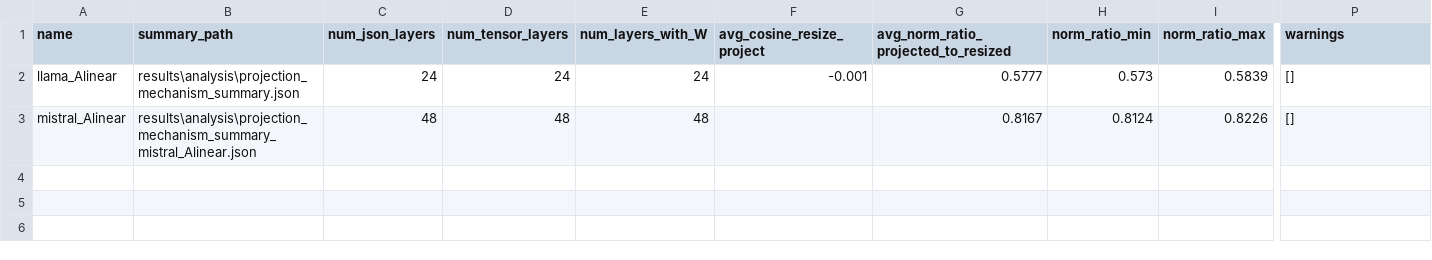
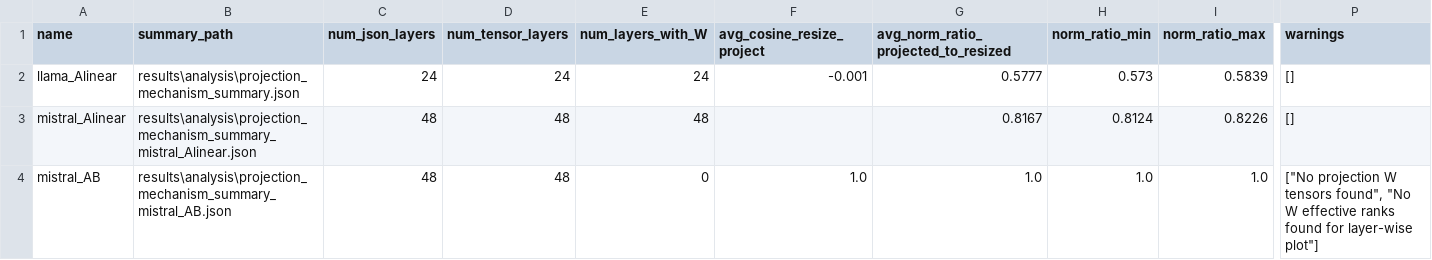
Before and after one commit to Possibility-X/transferable-tool-adapter, a CSV file: results/analysis/projection_mechanism_comparison.csv, drawn as a sheet; only a part is shown, gaps mark what is left out; rows hold the shown columns only; the diff names each change by its address in the sheet, - before the commit and + after, or states it on an @@ line.

Commit message:
analysis: add mistral ab projection mechanism diagnostics

```diff
--- a/results/analysis/projection_mechanism_comparison.csv
+++ b/results/analysis/projection_mechanism_comparison.csv
+row 4: mistral_AB | results\analysis\projection_mechanism_summary_mistral_AB.json | 48 | 48 | 0 | 1.0 | 1.0 | 1.0 | 1.0 | ["No projection W tensors found", "No W effective ranks found for layer-wise plot"]
```
Also changed, not shown: 7 other files.
